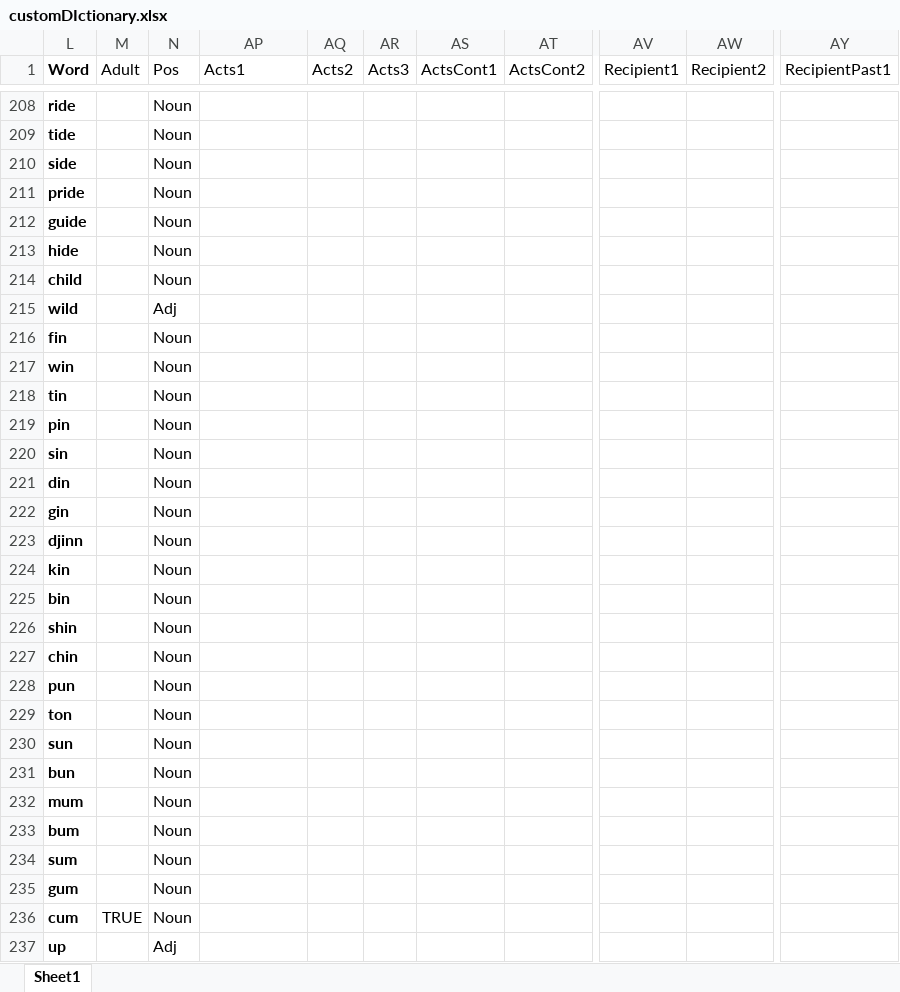
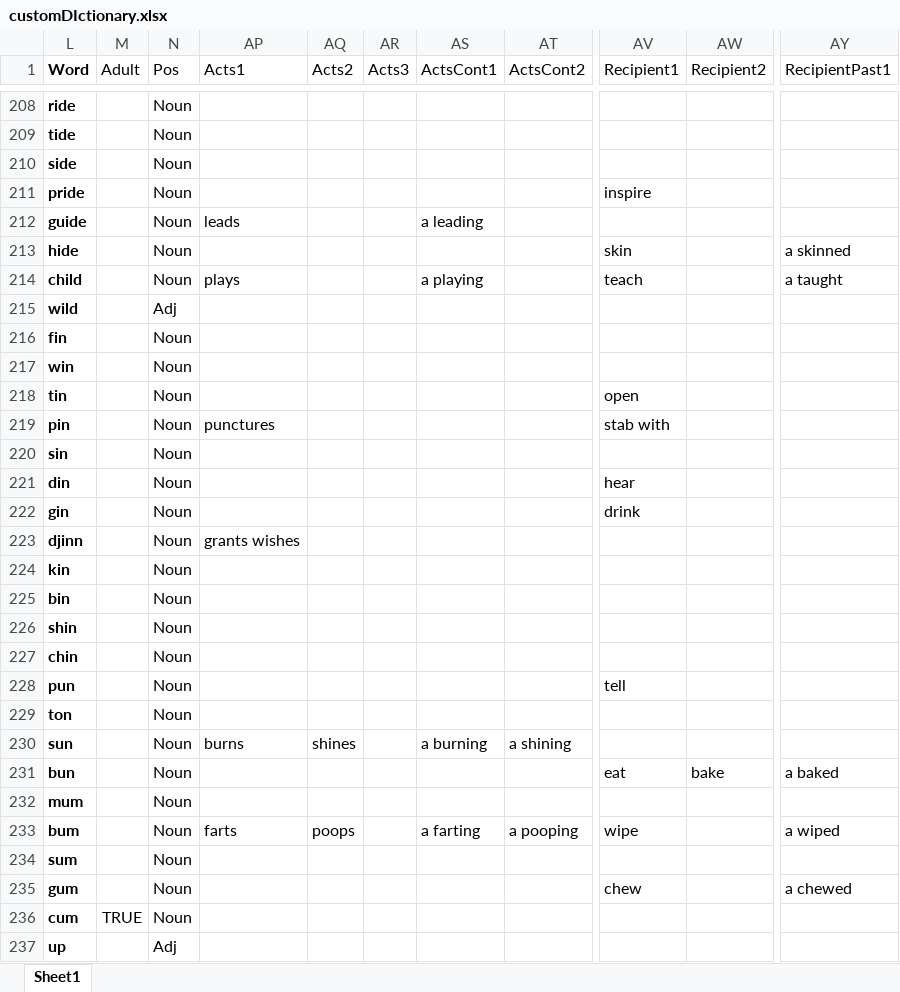
Before and after one commit to wabradshaw/claptrap, an Excel workbook: customDIctionary.xlsx, sheet Sheet1, drawn as a sheet; only a part is shown, gaps mark what is left out; values as stored, in another font and other column widths than the file's, no borders; the diff covers the shown part only; the diff names each change by its address in the sheet, - before the commit and + after, or states it on an @@ line.

```diff
--- a/customDIctionary.xlsx (sheet Sheet1)
+++ b/customDIctionary.xlsx (sheet Sheet1)
-AV211 (Recipient1): (empty)
+AV211 (Recipient1): inspire
-AP212 (Acts1): (empty)
+AP212 (Acts1): leads
-AS212 (ActsCont1): (empty)
+AS212 (ActsCont1): a leading
-AV213 (Recipient1): (empty)
+AV213 (Recipient1): skin
-AY213 (RecipientPast1): (empty)
+AY213 (RecipientPast1): a skinned
-AP214 (Acts1): (empty)
+AP214 (Acts1): plays
-AS214 (ActsCont1): (empty)
+AS214 (ActsCont1): a playing
-AV214 (Recipient1): (empty)
+AV214 (Recipient1): teach
-AY214 (RecipientPast1): (empty)
+AY214 (RecipientPast1): a taught
-AV218 (Recipient1): (empty)
+AV218 (Recipient1): open
-AP219 (Acts1): (empty)
+AP219 (Acts1): punctures
-AV219 (Recipient1): (empty)
+AV219 (Recipient1): stab with
-AV221 (Recipient1): (empty)
+AV221 (Recipient1): hear
-AV222 (Recipient1): (empty)
+AV222 (Recipient1): drink
-AP223 (Acts1): (empty)
+AP223 (Acts1): grants wishes
-AV228 (Recipient1): (empty)
+AV228 (Recipient1): tell
-AP230 (Acts1): (empty)
+AP230 (Acts1): burns
-AQ230 (Acts2): (empty)
+AQ230 (Acts2): shines
-AS230 (ActsCont1): (empty)
+AS230 (ActsCont1): a burning
-AT230 (ActsCont2): (empty)
+AT230 (ActsCont2): a shining
-AV231 (Recipient1): (empty)
+AV231 (Recipient1): eat
-AW231 (Recipient2): (empty)
+AW231 (Recipient2): bake
-AY231 (RecipientPast1): (empty)
+AY231 (RecipientPast1): a baked
-AP233 (Acts1): (empty)
+AP233 (Acts1): farts
-AQ233 (Acts2): (empty)
+AQ233 (Acts2): poops
-AS233 (ActsCont1): (empty)
+AS233 (ActsCont1): a farting
-AT233 (ActsCont2): (empty)
+AT233 (ActsCont2): a pooping
-AV233 (Recipient1): (empty)
+AV233 (Recipient1): wipe
-AY233 (RecipientPast1): (empty)
+AY233 (RecipientPast1): a wiped
-AV235 (Recipient1): (empty)
+AV235 (Recipient1): chew
-AY235 (RecipientPast1): (empty)
+AY235 (RecipientPast1): a chewed
```
Also changed, not shown: 248 edited cells elsewhere in this sheet.
